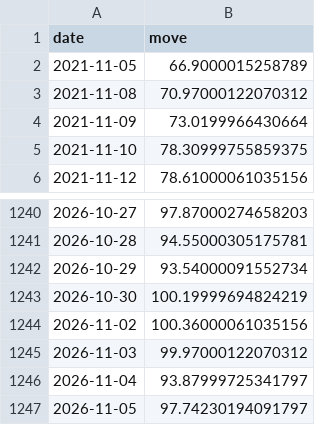
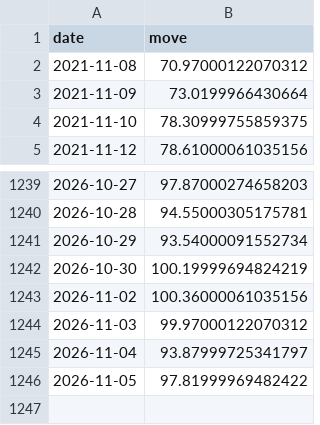
Before and after one commit to abhijitkikale/bharatpulse, a CSV file: data/move.csv, drawn as a sheet; only a part is shown, gaps mark what is left out.

```diff
--- a/data/move.csv
+++ b/data/move.csv
@@ -1,3 +1,2 @@
 date,move
-2021-11-05,66.9000015258789
 2021-11-08,70.97000122070312
@@ -1246,2 +1245,2 @@ date,move
 2026-11-04,93.87999725341797
-2026-11-05,97.74230194091797
+2026-11-05,97.81999969482422
```
